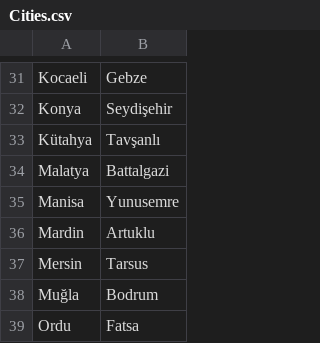
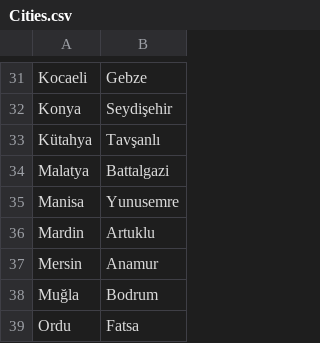
Before and after one commit to TestiniumQA/FurkanGratisTest, a CSV file: data/Cities.csv, drawn as a sheet; only a part is shown, gaps mark what is left out.

Commit message:
cities update

```diff
--- a/data/Cities.csv
+++ b/data/Cities.csv
@@ -36,3 +36,3 @@ Manisa,Yunusemre
 Mardin,Artuklu
-Mersin,Tarsus
+Mersin,Anamur
 Muğla,Bodrum
```
